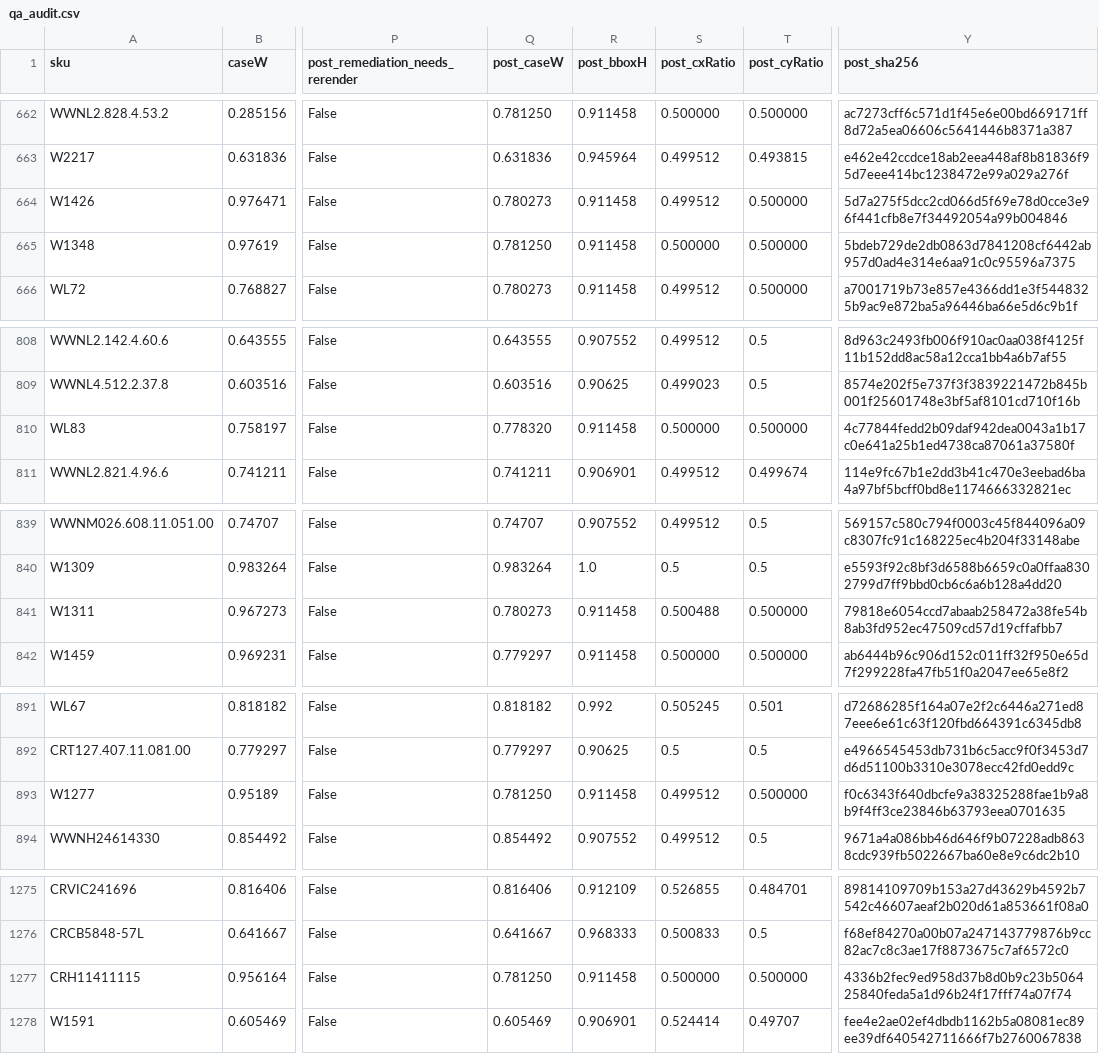
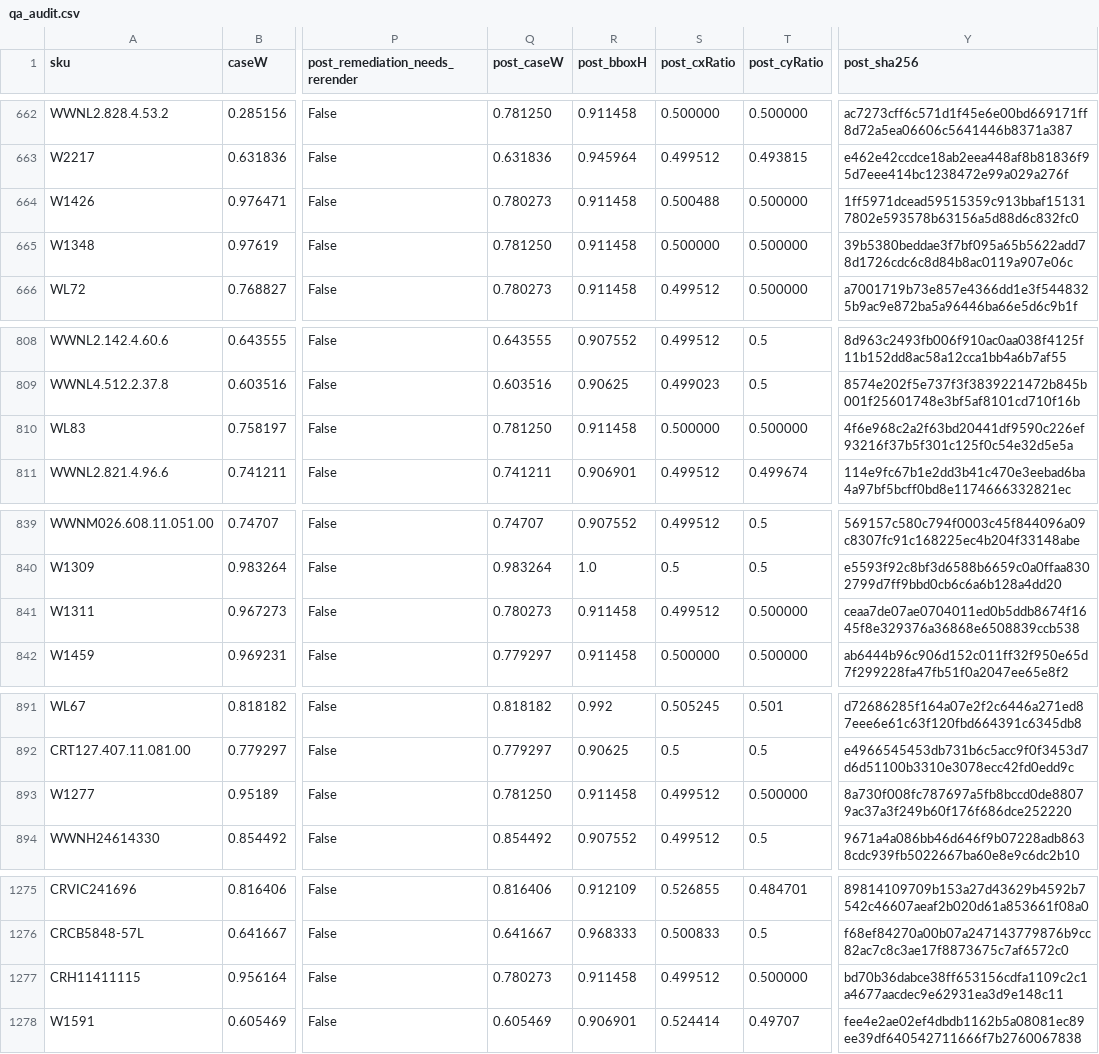
Before and after one commit to AveryArtlife/gembreak-images, a CSV file: audit/uniform-v2-2026-09-11/qa_audit.csv, drawn as a sheet; only a part is shown, gaps mark what is left out; the diff covers the shown part only; the diff names each change by its address in the sheet, - before the commit and + after, or states it on an @@ line.

```diff
--- a/audit/uniform-v2-2026-09-11/qa_audit.csv
+++ b/audit/uniform-v2-2026-09-11/qa_audit.csv
-S664 (post_cxRatio): 0.499512
+S664 (post_cxRatio): 0.500488
-Y664 (post_sha256): 5d7a275f5dcc2cd066d5f69e78d0cce3e96f441cfb8e7f34492054a99b004846
+Y664 (post_sha256): 1ff5971dcead59515359c913bbaf151317802e593578b63156a5d88d6c832fc0
-Y665 (post_sha256): 5bdeb729de2db0863d7841208cf6442ab957d0ad4e314e6aa91c0c95596a7375
+Y665 (post_sha256): 39b5380beddae3f7bf095a65b5622add78d1726cdc6c8d84b8ac0119a907e06c
-Q810 (post_caseW): 0.778320
+Q810 (post_caseW): 0.781250
-Y810 (post_sha256): 4c77844fedd2b09daf942dea0043a1b17c0e641a25b1ed4738ca87061a37580f
+Y810 (post_sha256): 4f6e968c2a2f63bd20441df9590c226ef93216f37b5f301c125f0c54e32d5e5a
-S841 (post_cxRatio): 0.500488
+S841 (post_cxRatio): 0.499512
-Y841 (post_sha256): 79818e6054ccd7abaab258472a38fe54b8ab3fd952ec47509cd57d19cffafbb7
+Y841 (post_sha256): ceaa7de07ae0704011ed0b5ddb8674f1645f8e329376a36868e6508839ccb538
-Y893 (post_sha256): f0c6343f640dbcfe9a38325288fae1b9a8b9f4ff3ce23846b63793eea0701635
+Y893 (post_sha256): 8a730f008fc787697a5fb8bccd0de88079ac37a3f249b60f176f686dce252220
-Q1277 (post_caseW): 0.781250
+Q1277 (post_caseW): 0.780273
-S1277 (post_cxRatio): 0.500000
+S1277 (post_cxRatio): 0.499512
-Y1277 (post_sha256): 4336b2fec9ed958d37b8d0b9c23b506425840feda5a1d96b24f17fff74a07f74
+Y1277 (post_sha256): bd70b36dabce38ff653156cdfa1109c2c1a4677aacdec9e62931ea3d9e148c11
```
Also changed, not shown: 1 edited cell elsewhere in this file, audit/uniform-v2-2026-09-11/rerender-staging/final-candidates/qa_rerender_metrics.csv, audit/uniform-v2-2026-09-11/scope-integrity-after-rerender.csv, 22 other files.
